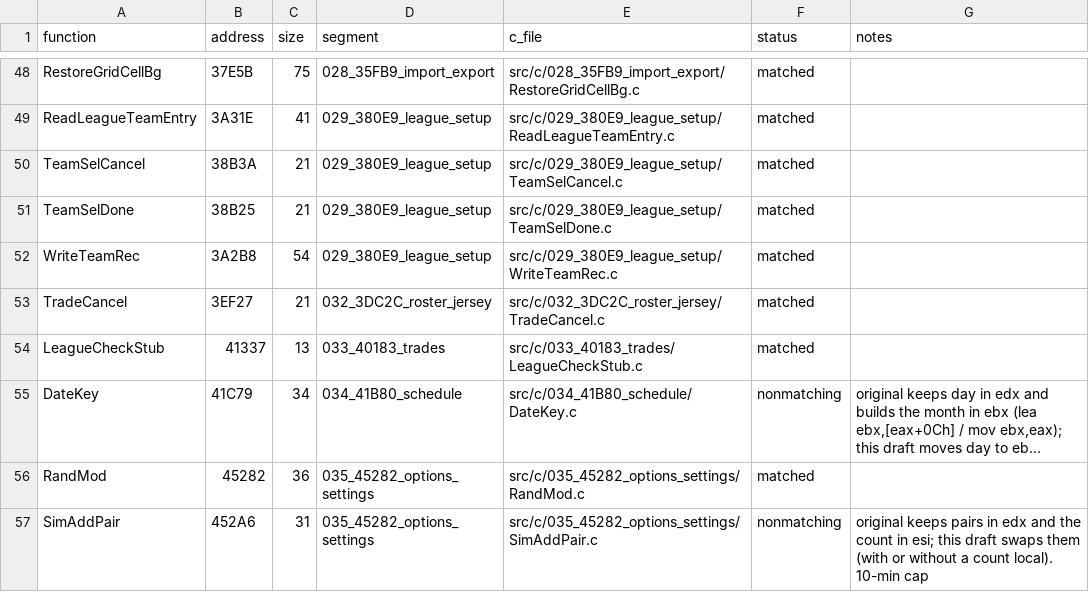
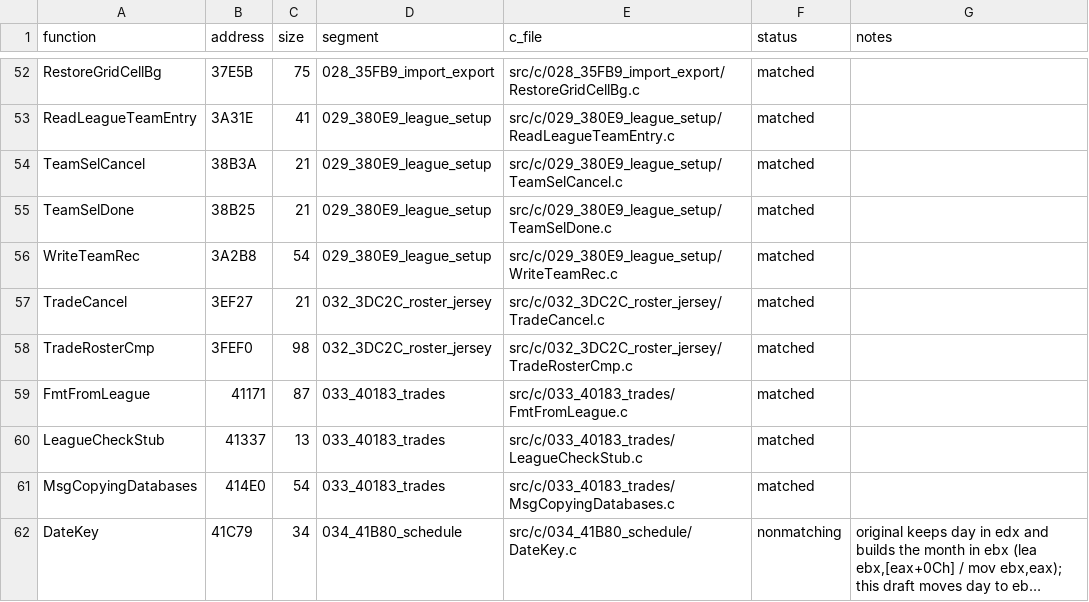
Before and after one commit to abdulahmad/NHL95PC, a CSV file: tools/c_functions.csv, drawn as a sheet; only a part is shown, gaps mark what is left out; the shorter side is filled out with more unchanged rows; long unchanged cells end in …; the diff covers the shown part only; the diff names each change by its address in the sheet, - before the commit and + after, or states it on an @@ line.

Commit message:
C: 21 helpers (191/1082)
MeasureTextLine, NormalizeDate, SwapInt, MsgCopyingDatabases, DrawDatabaseName,
DiskFreeBytes, SetPalette768, ShowDBError, FmtFromLeague, POPreSimRound1,
POPreSimRound2, POPreSimConfFinals, TradeRosterCmp, ComparePlayerEntry,
GameRosterCmp, holdplayer, SetPenaltyStrength, MakeSampleRoom,
LoadTransparentRinkEndOverlay, PrintLineEdStatus, GetLeagueDBSizes.

```diff
--- a/tools/c_functions.csv
+++ b/tools/c_functions.csv
+row 58: TradeRosterCmp | 3FEF0 | 98 | 032_3DC2C_roster_jersey | src/c/032_3DC2C_roster_jersey/TradeRosterCmp.c | matched
+row 59: FmtFromLeague | 41171 | 87 | 033_40183_trades | src/c/033_40183_trades/FmtFromLeague.c | matched
+row 61: MsgCopyingDatabases | 414E0 | 54 | 033_40183_trades | src/c/033_40183_trades/MsgCopyingDatabases.c | matched
```
Also changed, not shown: 18 added rows elsewhere in this file, 38 other files.
